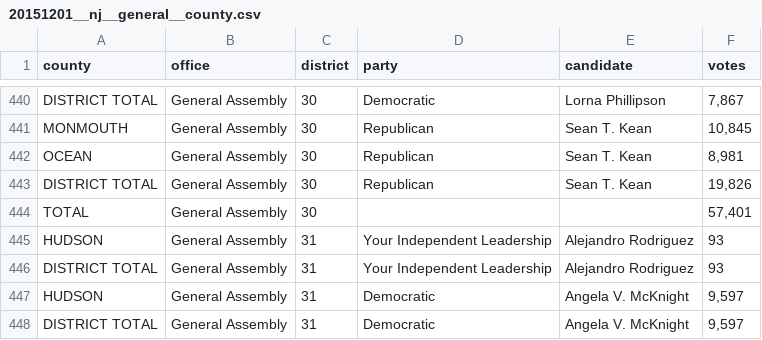
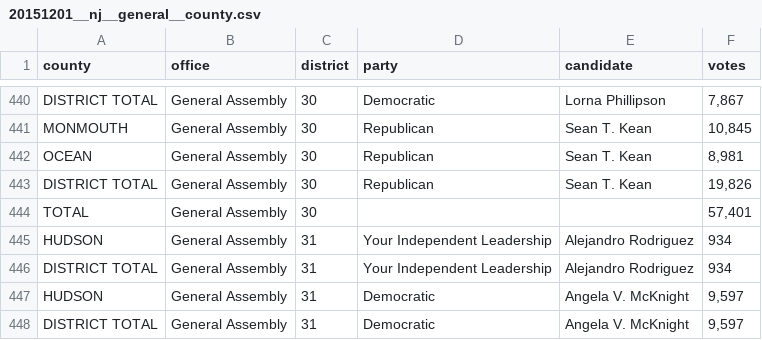
Before and after one commit to openelections/openelections-data-nj, a CSV file: 2015/20151201__nj__general__county.csv, drawn as a sheet; only a part is shown, gaps mark what is left out.

Commit message:
corrected vote total for Rodriguez, District 31
Tabula had cut off the final digit. Cross-checked against both pdf files.

```diff
--- a/2015/20151201__nj__general__county.csv
+++ b/2015/20151201__nj__general__county.csv
@@ -444,4 +444,4 @@ DISTRICT TOTAL,General Assembly,30,Republican,Sean T. Kean,"19,826"
 TOTAL,General Assembly,30,,,"57,401"
-HUDSON,General Assembly,31,Your Independent Leadership,Alejandro Rodriguez,93
-DISTRICT TOTAL,General Assembly,31,Your Independent Leadership,Alejandro Rodriguez,93
+HUDSON,General Assembly,31,Your Independent Leadership,Alejandro Rodriguez,934
+DISTRICT TOTAL,General Assembly,31,Your Independent Leadership,Alejandro Rodriguez,934
 HUDSON,General Assembly,31,Democratic,Angela V. McKnight,"9,597"
```
